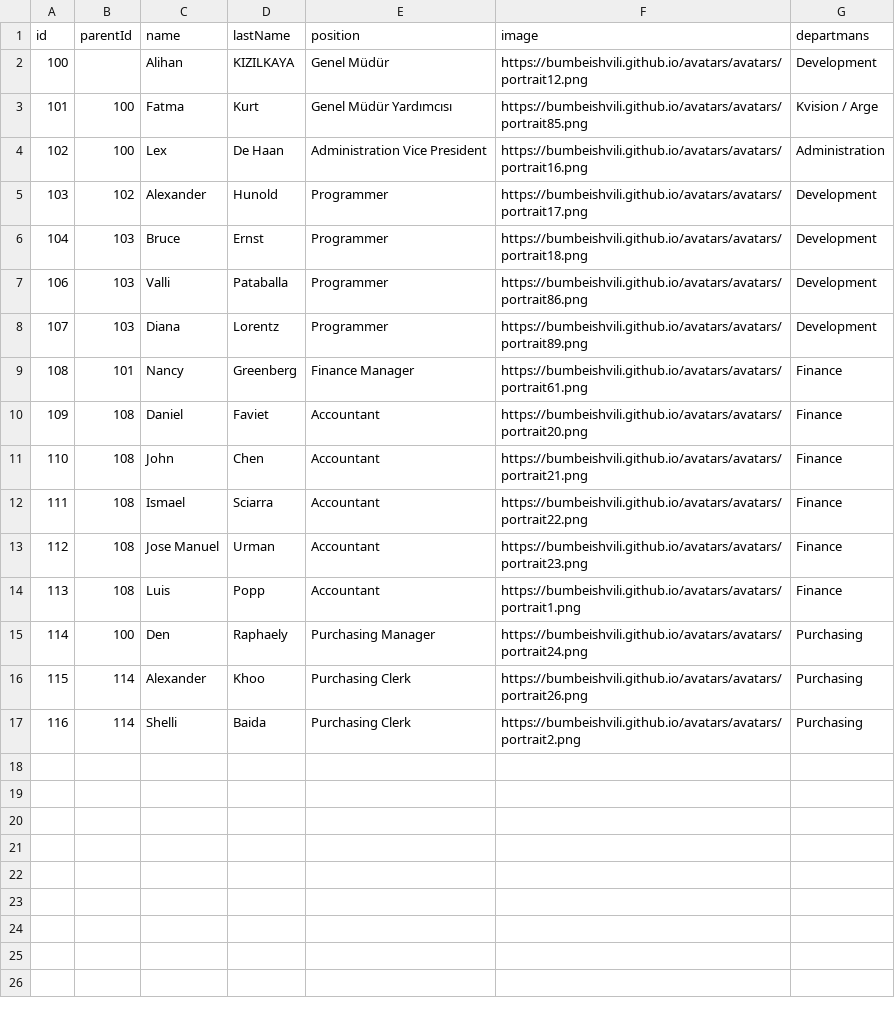
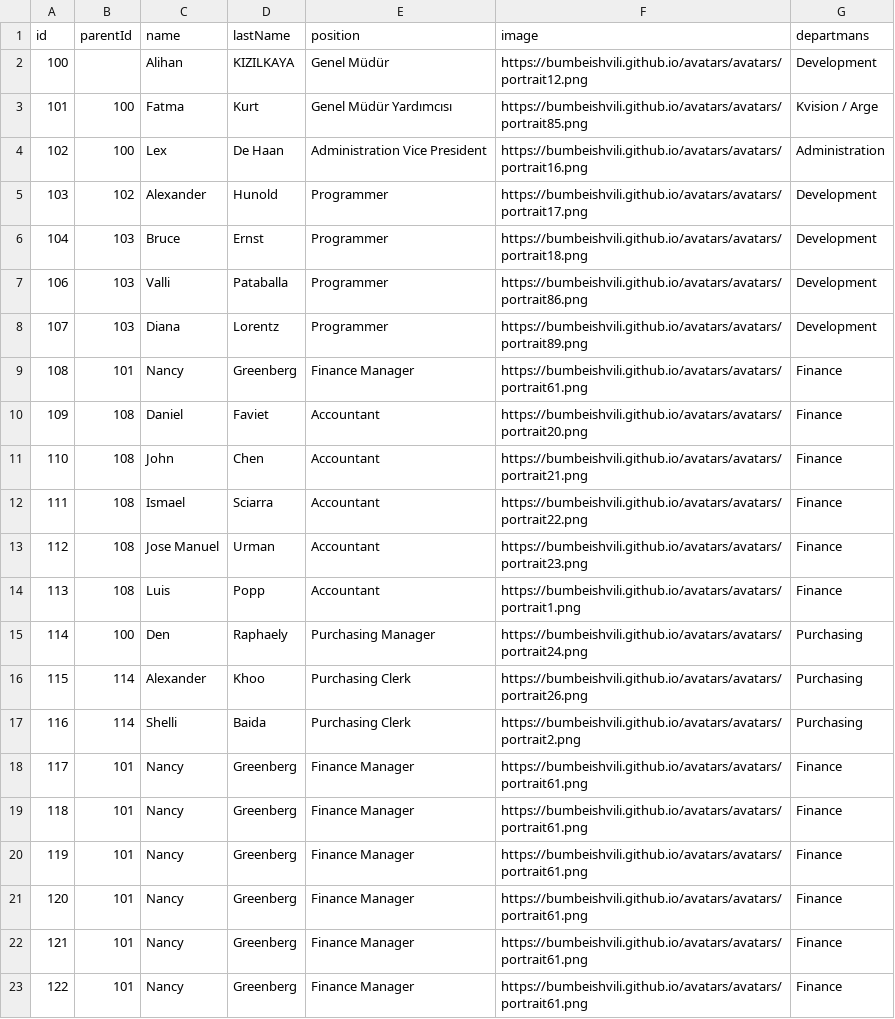
Before and after one commit to Murathaslak/Express-RESTFull-API, a CSV file: users.csv, drawn as a sheet.

Commit message:
Update users.csv

```diff
--- a/users.csv
+++ b/users.csv
@@ -17 +17,7 @@ id,parentId,name,lastName,position,image,departmans
 116,114,Shelli,Baida,Purchasing Clerk,https://bumbeishvili.github.io/avatars/avatars/portrait2.png,Purchasing
+117,101,Nancy,Greenberg,Finance Manager,https://bumbeishvili.github.io/avatars/avatars/portrait61.png,Finance
+118,101,Nancy,Greenberg,Finance Manager,https://bumbeishvili.github.io/avatars/avatars/portrait61.png,Finance
+119,101,Nancy,Greenberg,Finance Manager,https://bumbeishvili.github.io/avatars/avatars/portrait61.png,Finance
+120,101,Nancy,Greenberg,Finance Manager,https://bumbeishvili.github.io/avatars/avatars/portrait61.png,Finance
+121,101,Nancy,Greenberg,Finance Manager,https://bumbeishvili.github.io/avatars/avatars/portrait61.png,Finance
+122,101,Nancy,Greenberg,Finance Manager,https://bumbeishvili.github.io/avatars/avatars/portrait61.png,Finance
```
